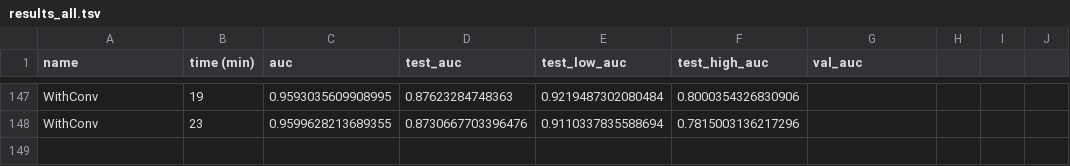
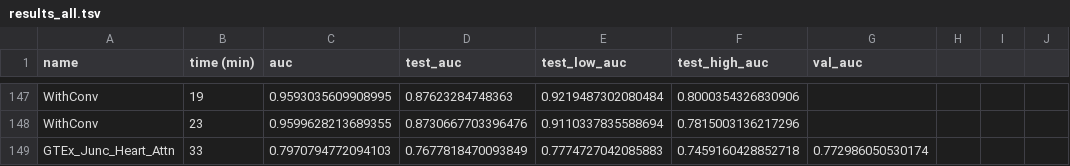
Before and after one commit to arnegebert/splicing, a TSV file: saved/final/results_all.tsv, drawn as a sheet; only a part is shown, gaps mark what is left out; the diff names each change by its address in the sheet, - before the commit and + after, or states it on an @@ line.

```diff
--- a/saved/final/results_all.tsv
+++ b/saved/final/results_all.tsv
+row 149: GTEx_Junc_Heart_Attn | 33 | 0.7970794772094103 | 0.7677818470093849 | 0.7774727042085883 | 0.7459160428852718 | 0.772986050530174
```
Also changed, not shown: 9 other files.
